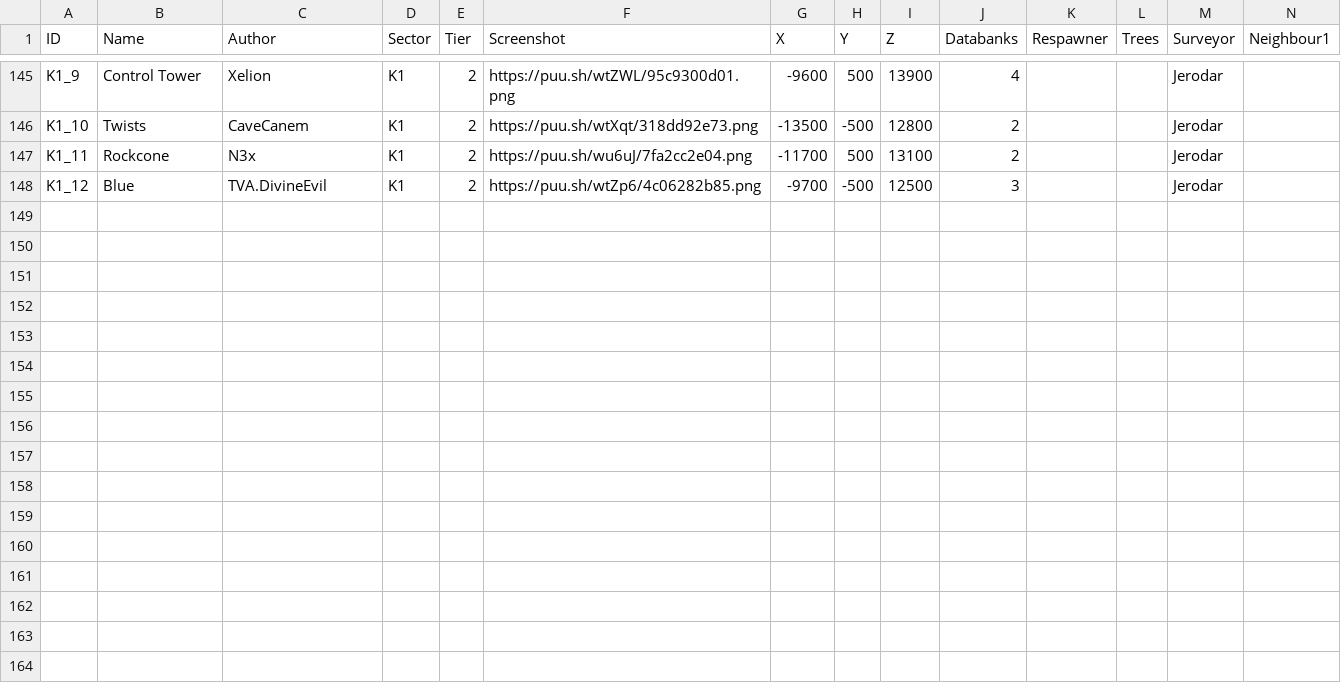
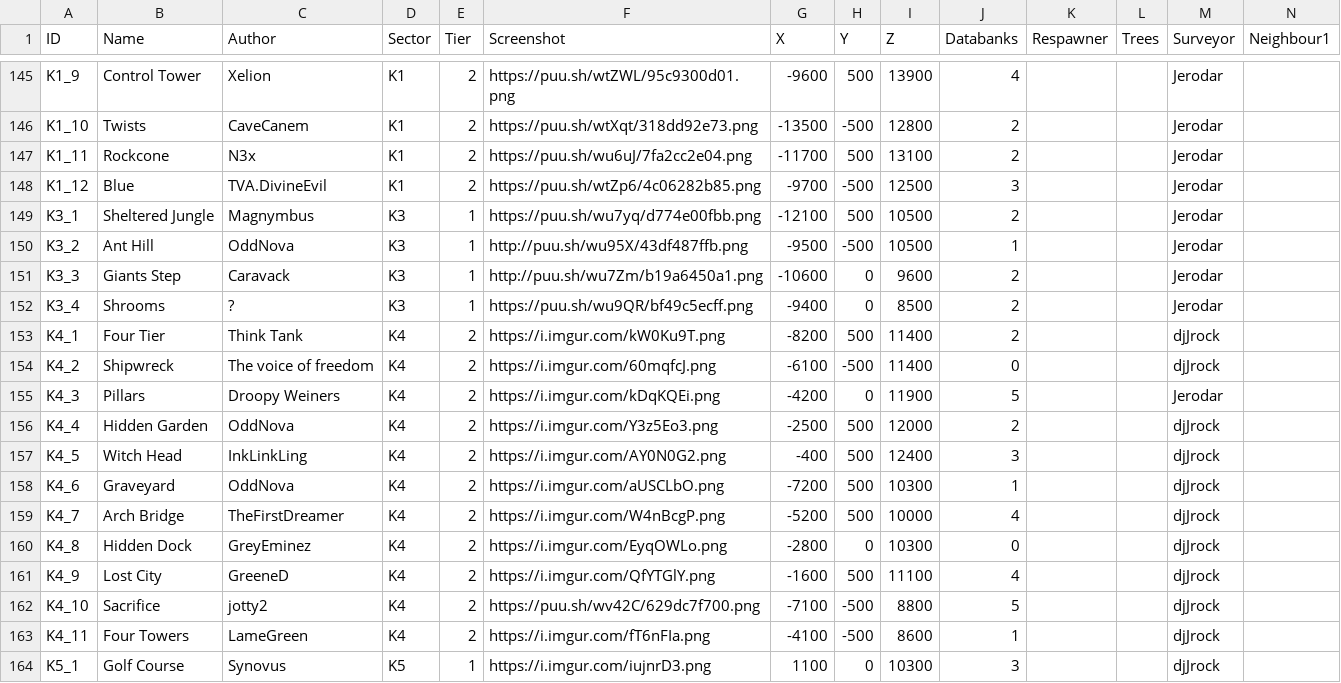
Before and after one commit to Jerodar/WAMap, a CSV file: data/island_data.csv, drawn as a sheet; only a part is shown, gaps mark what is left out; rows hold the shown columns only; the diff names each change by its address in the sheet, - before the commit and + after, or states it on an @@ line.

```diff
--- a/data/island_data.csv
+++ b/data/island_data.csv
+row 149: K3_1 | Sheltered Jungle | Magnymbus | K3 | 1 | https://puu.sh/wu7yq/d774e00fbb.png | -12100 | 500 | 10500 | 2 |  |  | Jerodar
+row 150: K3_2 | Ant Hill | OddNova | K3 | 1 | http://puu.sh/wu95X/43df487ffb.png | -9500 | -500 | 10500 | 1 |  |  | Jerodar
+row 151: K3_3 | Giants Step | Caravack | K3 | 1 | http://puu.sh/wu7Zm/b19a6450a1.png | -10600 | 0 | 9600 | 2 |  |  | Jerodar
+row 152: K3_4 | Shrooms | ? | K3 | 1 | https://puu.sh/wu9QR/bf49c5ecff.png | -9400 | 0 | 8500 | 2 |  |  | Jerodar
+row 153: K4_1 | Four Tier | Think Tank | K4 | 2 | https://i.imgur.com/kW0Ku9T.png | -8200 | 500 | 11400 | 2 |  |  | djJrock
+row 154: K4_2 | Shipwreck | The voice of freedom | K4 | 2 | https://i.imgur.com/60mqfcJ.png | -6100 | -500 | 11400 | 0 |  |  | djJrock
+row 155: K4_3 | Pillars | Droopy Weiners | K4 | 2 | https://i.imgur.com/kDqKQEi.png | -4200 | 0 | 11900 | 5 |  |  | Jerodar
+row 156: K4_4 | Hidden Garden | OddNova | K4 | 2 | https://i.imgur.com/Y3z5Eo3.png | -2500 | 500 | 12000 | 2 |  |  | djJrock
+row 157: K4_5 | Witch Head | InkLinkLing | K4 | 2 | https://i.imgur.com/AY0N0G2.png | -400 | 500 | 12400 | 3 |  |  | djJrock
+row 158: K4_6 | Graveyard | OddNova | K4 | 2 | https://i.imgur.com/aUSCLbO.png | -7200 | 500 | 10300 | 1 |  |  | djJrock
+row 159: K4_7 | Arch Bridge | TheFirstDreamer | K4 | 2 | https://i.imgur.com/W4nBcgP.png | -5200 | 500 | 10000 | 4 |  |  | djJrock
+row 160: K4_8 | Hidden Dock | GreyEminez | K4 | 2 | https://i.imgur.com/EyqOWLo.png | -2800 | 0 | 10300 | 0 |  |  | djJrock
+row 161: K4_9 | Lost City | GreeneD | K4 | 2 | https://i.imgur.com/QfYTGlY.png | -1600 | 500 | 11100 | 4 |  |  | djJrock
+row 162: K4_10 | Sacrifice | jotty2 | K4 | 2 | https://puu.sh/wv42C/629dc7f700.png | -7100 | -500 | 8800 | 5 |  |  | djJrock
+row 163: K4_11 | Four Towers | LameGreen | K4 | 2 | https://i.imgur.com/fT6nFIa.png | -4100 | -500 | 8600 | 1 |  |  | djJrock
+row 164: K5_1 | Golf Course | Synovus | K5 | 1 | https://i.imgur.com/iujnrD3.png | 1100 | 0 | 10300 | 3 |  |  | djJrock
```
Also changed, not shown: 5 other files.
